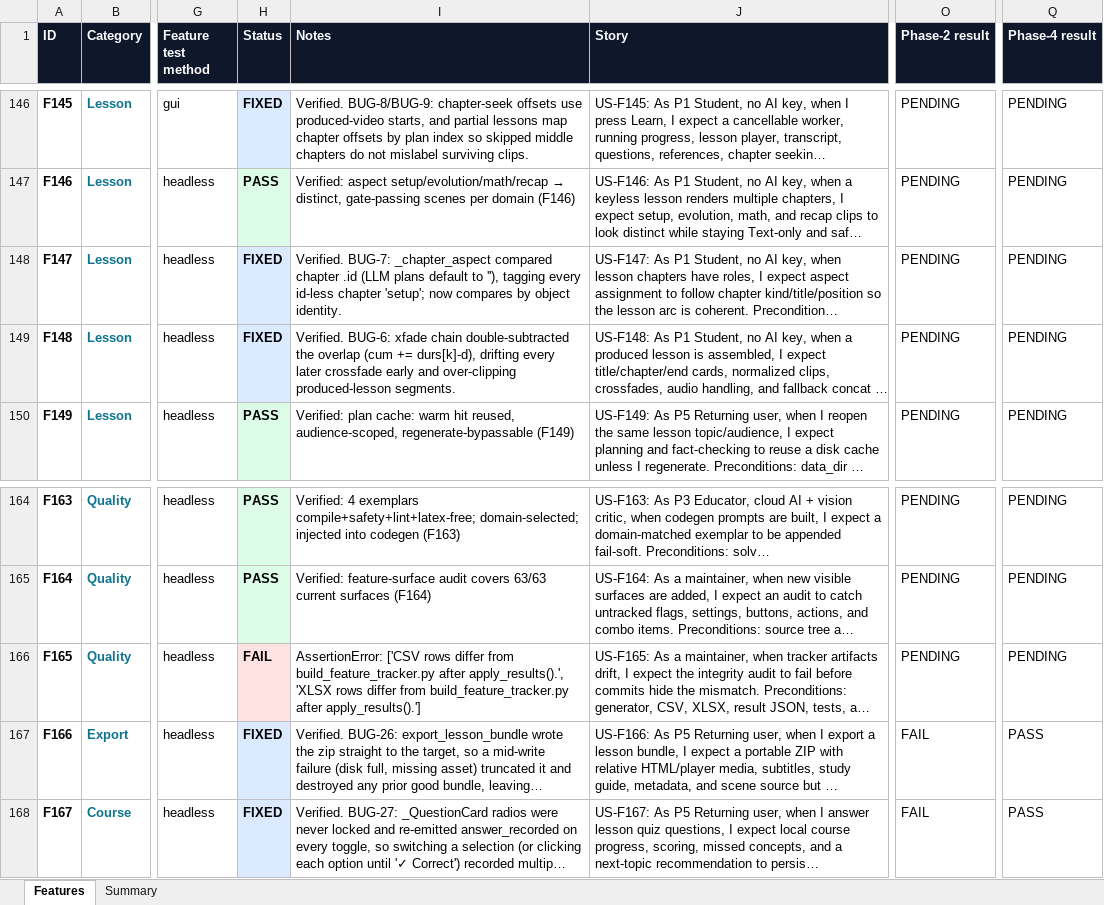
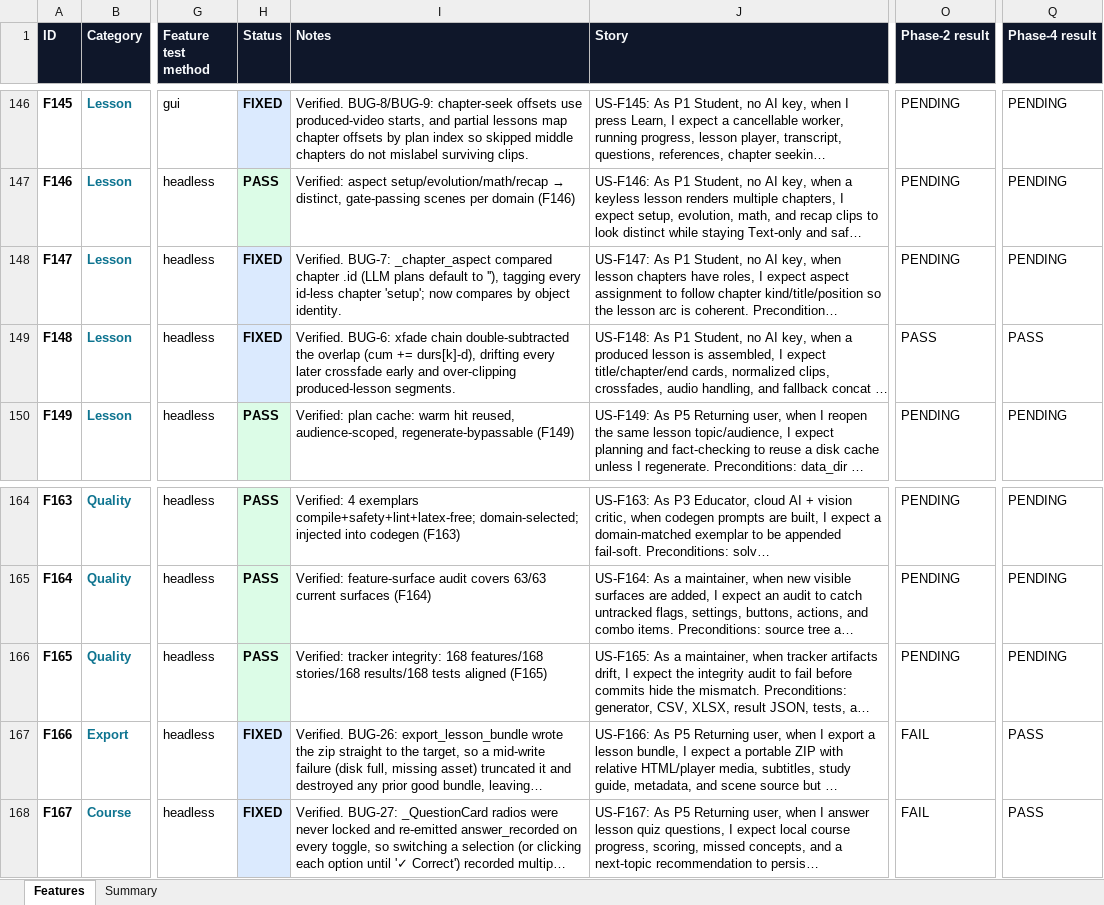
Before and after one commit to gopheriv/aetherlab, an Excel workbook: AetherLab_Feature_Tracker.xlsx, sheet Features, drawn as a sheet; only a part is shown, gaps mark what is left out; long unchanged cells end in …; values as stored, in another font and other column widths than the file's, no borders; the diff names each change by its address in the sheet, - before the commit and + after, or states it on an @@ line.

```diff
--- a/AetherLab_Feature_Tracker.xlsx (sheet Features)
+++ b/AetherLab_Feature_Tracker.xlsx (sheet Features)
-O149 (Phase-2 result): PENDING
+O149 (Phase-2 result): PASS
-Q149 (Phase-4 result): PENDING
+Q149 (Phase-4 result): PASS
-H166 (Status): FAIL
+H166 (Status): PASS
-H166 fill: #FEE2E2
+H166 fill: #DCFCE7
-I166 (Notes): AssertionError: ['CSV rows differ from build_feature_tracker.py after apply_results().', 'XLSX rows differ from build_feature_tracker.py after apply_results().']
+I166 (Notes): Verified: tracker integrity: 168 features/168 stories/168 results/168 tests aligned (F165)
```
Also changed, not shown: sheet Summary, 4 other files.
